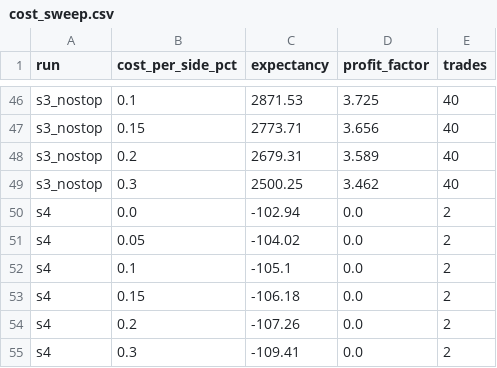
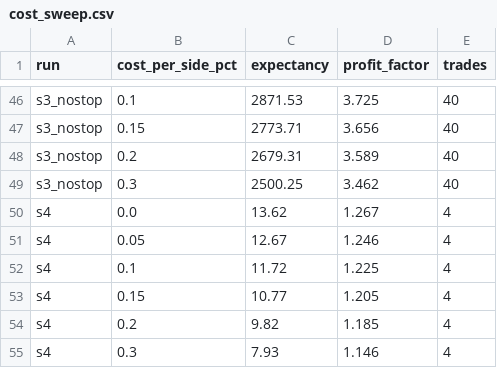
Before and after one commit to Lulushu12/tradingstudy, a CSV file: TheSecretMindset/backtest/results/cost_sweep.csv, drawn as a sheet; only a part is shown, gaps mark what is left out; removed rows and columns are numbered as before the commit, all else as after; the diff names each change by its address in the sheet, - before the commit and + after, or states it on an @@ line.

```diff
--- a/TheSecretMindset/backtest/results/cost_sweep.csv
+++ b/TheSecretMindset/backtest/results/cost_sweep.csv
-row 50: s4 | 0.0 | -102.94 | 0.0 | 2
-row 51: s4 | 0.05 | -104.02 | 0.0 | 2
-row 52: s4 | 0.1 | -105.1 | 0.0 | 2
-row 53: s4 | 0.15 | -106.18 | 0.0 | 2
-row 54: s4 | 0.2 | -107.26 | 0.0 | 2
-row 55: s4 | 0.3 | -109.41 | 0.0 | 2
+row 50: s4 | 0.0 | 13.62 | 1.267 | 4
+row 51: s4 | 0.05 | 12.67 | 1.246 | 4
+row 52: s4 | 0.1 | 11.72 | 1.225 | 4
+row 53: s4 | 0.15 | 10.77 | 1.205 | 4
+row 54: s4 | 0.2 | 9.82 | 1.185 | 4
+row 55: s4 | 0.3 | 7.93 | 1.146 | 4
```
Also changed, not shown: TheSecretMindset/backtest/results/summary.csv, TheSecretMindset/backtest/results/trades_s4.csv, 10 other files.
